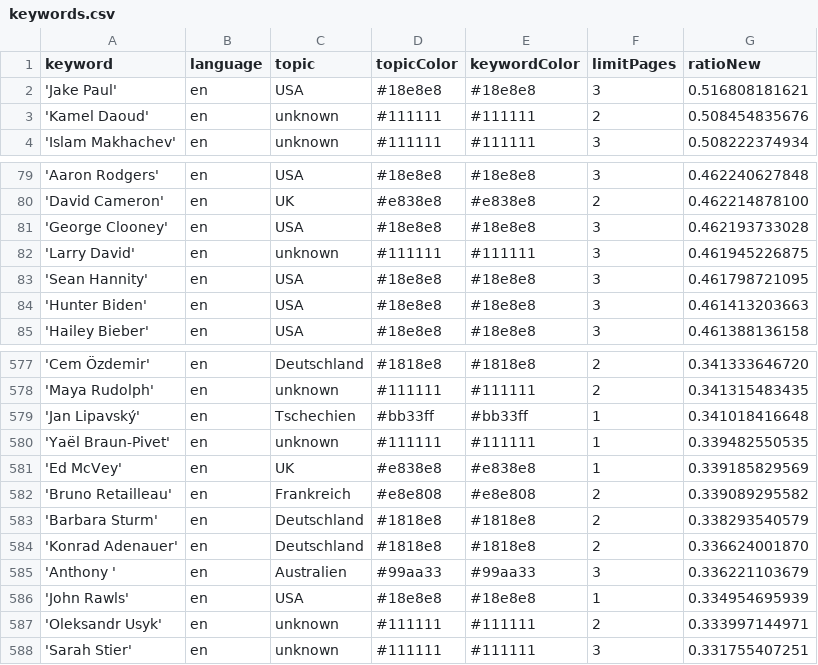
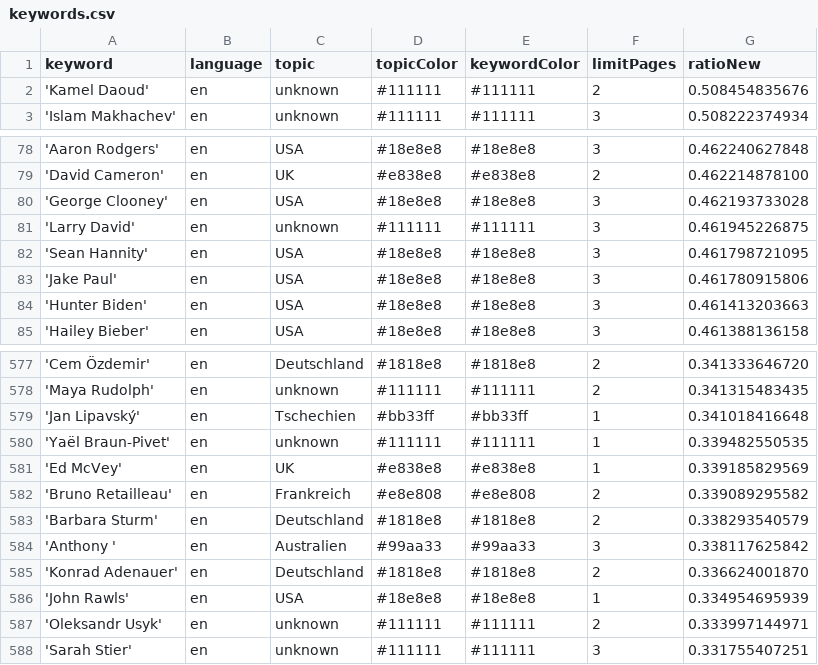
Before and after one commit to JoPhi24-news/peopleWhisperer, a CSV file: keywords.csv, drawn as a sheet; only a part is shown, gaps mark what is left out.

```diff
--- a/keywords.csv
+++ b/keywords.csv
@@ -1,3 +1,2 @@
 keyword,language,topic,topicColor,keywordColor,limitPages,ratioNew
-'Jake Paul',en,USA,#18e8e8,#18e8e8,3,0.516808181621
 'Kamel Daoud',en,unknown,#111111,#111111,2,0.508454835676
@@ -83,2 +82,3 @@ keyword,language,topic,topicColor,keywordColor,limitPages,ratioNew
 'Sean Hannity',en,USA,#18e8e8,#18e8e8,3,0.461798721095
+'Jake Paul',en,USA,#18e8e8,#18e8e8,3,0.461780915806
 'Hunter Biden',en,USA,#18e8e8,#18e8e8,3,0.461413203663
@@ -583,4 +583,4 @@ keyword,language,topic,topicColor,keywordColor,limitPages,ratioNew
 'Barbara Sturm',en,Deutschland,#1818e8,#1818e8,2,0.338293540579
+'Anthony ',en,Australien,#99aa33,#99aa33,3,0.338117625842
 'Konrad Adenauer',en,Deutschland,#1818e8,#1818e8,2,0.336624001870
-'Anthony ',en,Australien,#99aa33,#99aa33,3,0.336221103679
 'John Rawls',en,USA,#18e8e8,#18e8e8,1,0.334954695939
```
Also changed, not shown: csv/news_2025_12.csv, 1 other file.
